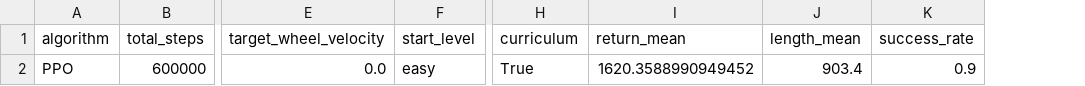
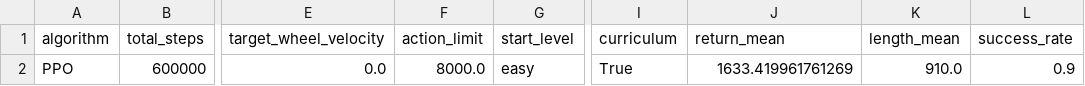
Before and after one commit to alicebob142857/UCSA-RL-2026-Group11, a CSV file: outputs/logs/group11_ppo_mlp_eval.csv, drawn as a sheet; only a part is shown, gaps mark what is left out; addresses are those after the commit; the diff names each change by its address in the sheet, - before the commit and + after, or states it on an @@ line.

```diff
--- a/outputs/logs/group11_ppo_mlp_eval.csv
+++ b/outputs/logs/group11_ppo_mlp_eval.csv
+column F (action_limit), row 2: 8000.0
-J2 (return_mean): 1620.3588990949452
+J2 (return_mean): 1633.419961761269
-K2 (length_mean): 903.4
+K2 (length_mean): 910.0
```
Also changed, not shown: outputs/logs/group11_naf_velocity_eval.csv, outputs/logs/group11_ppo_mlp_velocity_eval.csv, 22 other files.
